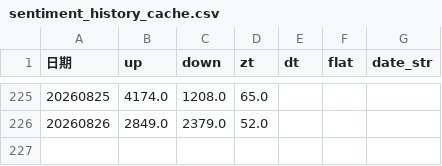
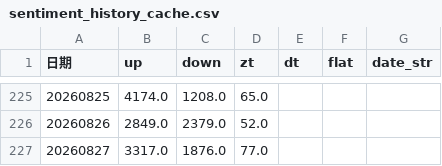
Before and after one commit to mengkai666/quant_factor_tutorial, a CSV file: data/sentiment_history_cache.csv, drawn as a sheet; only a part is shown, gaps mark what is left out; the diff names each change by its address in the sheet, - before the commit and + after, or states it on an @@ line.

```diff
--- a/data/sentiment_history_cache.csv
+++ b/data/sentiment_history_cache.csv
+row 227: 20260827 | 3317.0 | 1876.0 | 77.0
```
Also changed, not shown: data/涨停历史缓存.csv, 5 other files.
